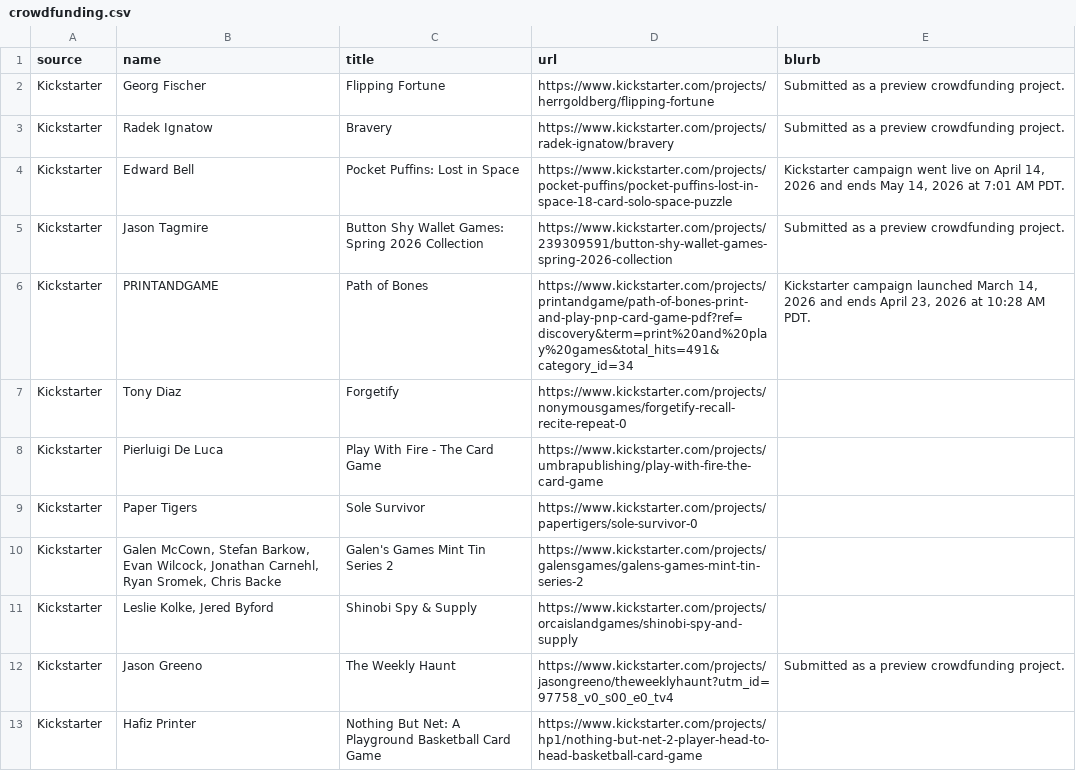
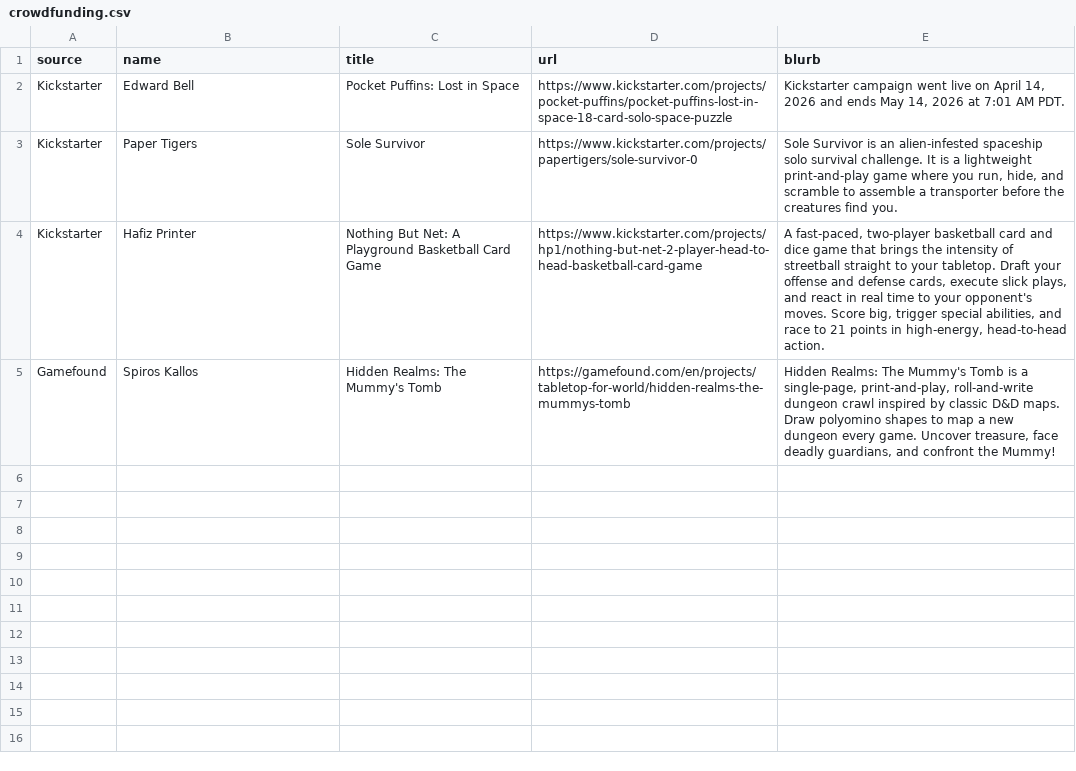
Before and after one commit to mgonzalvez/pnpdaily, a CSV file: assets/crowdfunding.csv, drawn as a sheet.

Commit message:
Replace crowdfunding with 4 live projects from content.json, populate data.json with real CSV data

```diff
--- a/assets/crowdfunding.csv
+++ b/assets/crowdfunding.csv
@@ -1,13 +1,5 @@
 source,name,title,url,blurb
-Kickstarter,Georg Fischer,Flipping Fortune,https://www.kickstarter.com/projects/herrgoldberg/flipping-fortune,Submitted as a preview crowdfunding project.
-Kickstarter,Radek Ignatow,Bravery,https://www.kickstarter.com/projects/radek-ignatow/bravery,Submitted as a preview crowdfunding project.
 Kickstarter,Edward Bell,Pocket Puffins: Lost in Space,https://www.kickstarter.com/projects/pocket-puffins/pocket-puffins-lost-in-space-18-card-solo-space-puzzle,"Kickstarter campaign went live on April 14, 2026 and ends May 14, 2026 at 7:01 AM PDT."
-Kickstarter,Jason Tagmire,Button Shy Wallet Games: Spring 2026 Collection,https://www.kickstarter.com/projects/239309591/button-shy-wallet-games-spring-2026-collection,Submitted as a preview crowdfunding project.
-Kickstarter,PRINTANDGAME,Path of Bones,https://www.kickstarter.com/projects/printandgame/path-of-bones-print-and-play-pnp-card-game-pdf?ref=discovery&term=print%20and%20play%20games&total_hits=491&category_id=34,"Kickstarter campaign launched March 14, 2026 and ends April 23, 2026 at 10:28 AM PDT."
-Kickstarter,Tony Diaz,Forgetify,https://www.kickstarter.com/projects/nonymousgames/forgetify-recall-recite-repeat-0,
-Kickstarter,Pierluigi De Luca,Play With Fire - The Card Game,https://www.kickstarter.com/projects/umbrapublishing/play-with-fire-the-card-game,
-Kickstarter,Paper Tigers,Sole Survivor,https://www.kickstarter.com/projects/papertigers/sole-survivor-0,
-Kickstarter,"Galen McCown, Stefan Barkow, Evan Wilcock, Jonathan Carnehl, Ryan Sromek, Chris Backe",Galen's Games Mint Tin Series 2,https://www.kickstarter.com/projects/galensgames/galens-games-mint-tin-series-2,
-Kickstarter,"Leslie Kolke, Jered Byford",Shinobi Spy & Supply,https://www.kickstarter.com/projects/orcaislandgames/shinobi-spy-and-supply,
-Kickstarter,Jason Greeno,The Weekly Haunt,https://www.kickstarter.com/projects/jasongreeno/theweeklyhaunt?utm_id=97758_v0_s00_e0_tv4,Submitted as a preview crowdfunding project.
-Kickstarter,Hafiz Printer,Nothing But Net: A Playground Basketball Card Game,https://www.kickstarter.com/projects/hp1/nothing-but-net-2-player-head-to-head-basketball-card-game,
+Kickstarter,Paper Tigers,Sole Survivor,https://www.kickstarter.com/projects/papertigers/sole-survivor-0,"Sole Survivor is an alien-infested spaceship solo survival challenge. It is a lightweight print-and-play game where you run, hide, and scramble to assemble a transporter before the creatures find you."
+Kickstarter,Hafiz Printer,Nothing But Net: A Playground Basketball Card Game,https://www.kickstarter.com/projects/hp1/nothing-but-net-2-player-head-to-head-basketball-card-game,"A fast-paced, two-player basketball card and dice game that brings the intensity of streetball straight to your tabletop. Draft your offense and defense cards, execute slick plays, and react in real time to your opponent's moves. Score big, trigger special abilities, and race to 21 points in high-energy, head-to-head action."
+Gamefound,Spiros Kallos,Hidden Realms: The Mummy's Tomb,https://gamefound.com/en/projects/tabletop-for-world/hidden-realms-the-mummys-tomb,"Hidden Realms: The Mummy's Tomb is a single-page, print-and-play, roll-and-write dungeon crawl inspired by classic D&D maps. Draw polyomino shapes to map a new dungeon every game. Uncover treasure, face deadly guardians, and confront the Mummy!"
```
Also changed, not shown: 2 other files.
